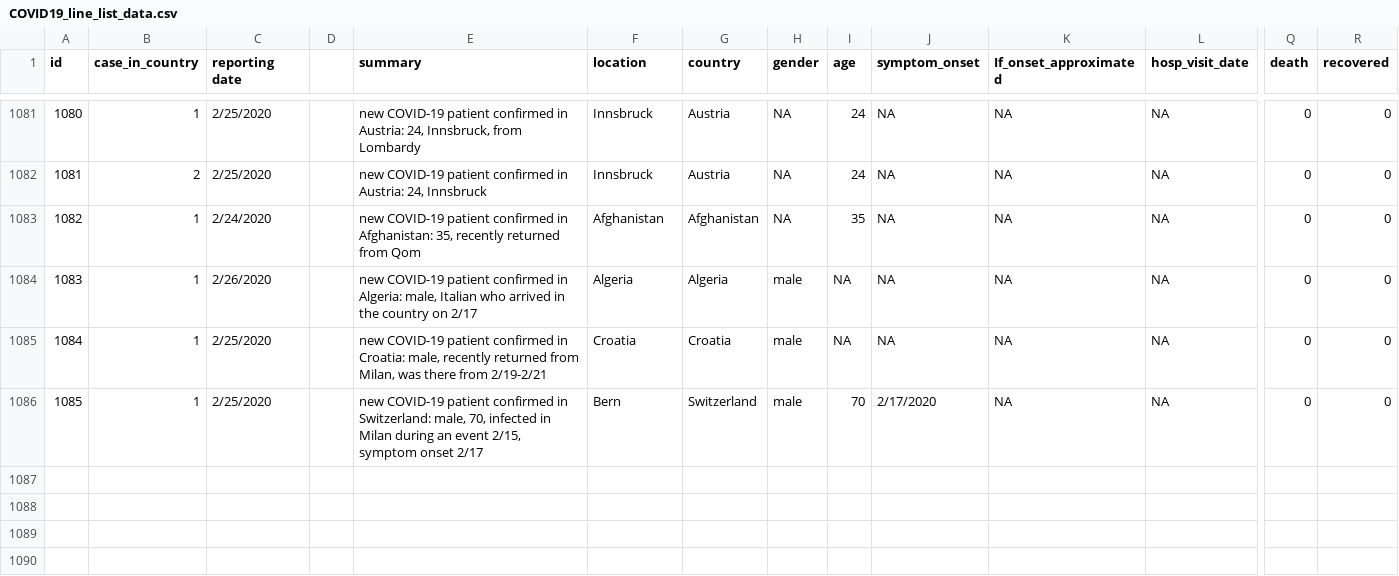
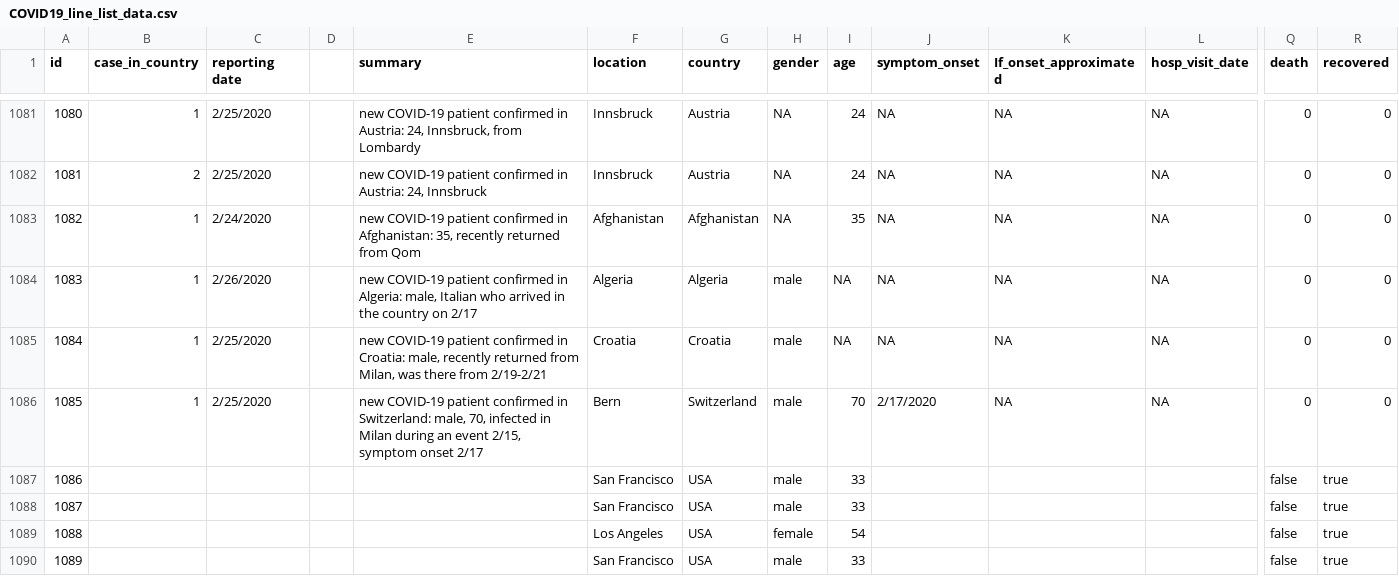
Before and after one commit to BiqianCheng/COVID-19-analysis-website, a CSV file: api/src/db/COVID19_line_list_data.csv, drawn as a sheet; only a part is shown, gaps mark what is left out; rows hold the shown columns only; the diff names each change by its address in the sheet, - before the commit and + after, or states it on an @@ line.

Commit message:
Add update data route

```diff
--- a/api/src/db/COVID19_line_list_data.csv
+++ b/api/src/db/COVID19_line_list_data.csv
+row 1087: 1086 |  |  |  |  | San Francisco | USA | male | 33 |  |  |  | false | true
+row 1088: 1087 |  |  |  |  | San Francisco | USA | male | 33 |  |  |  | false | true
+row 1089: 1088 |  |  |  |  | Los Angeles | USA | female | 54 |  |  |  | false | true
+row 1090: 1089 |  |  |  |  | San Francisco | USA | male | 33 |  |  |  | false | true
```
Also changed, not shown: 3 other files.
